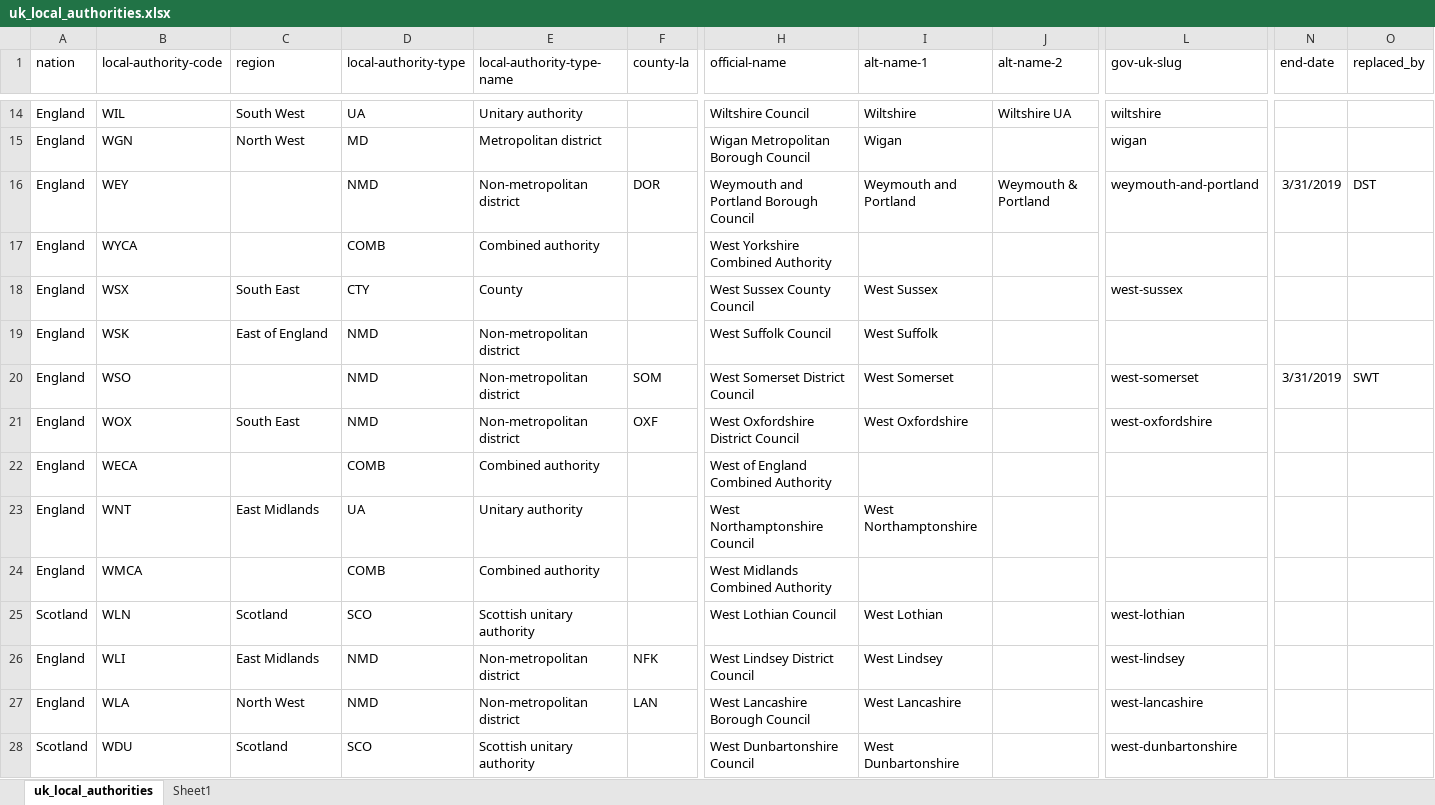
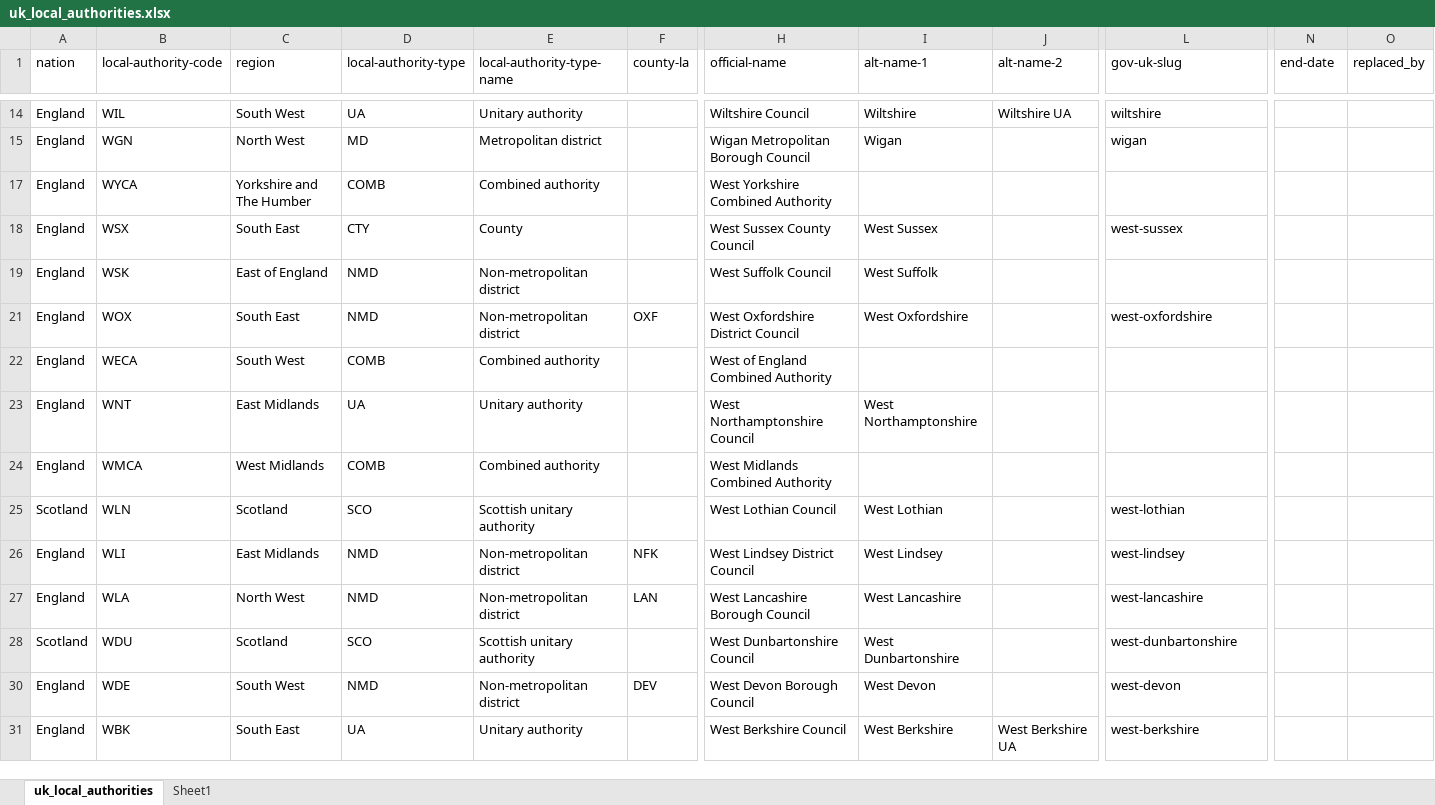
Before and after one commit to ajparsons/uk_local_authority_names_and_codes, an Excel workbook: uk_local_authorities.xlsx, sheet uk_local_authorities, drawn as a sheet; only a part is shown, gaps mark what is left out; the shorter side is filled out with more unchanged rows; values as stored, in another font and other column widths than the file's, no borders; rows hold the shown columns only; the diff covers the shown part only; the diff names each change by its address in the sheet, - before the commit and + after, or states it on an @@ line.

Commit message:
Added regions for combined authorities

```diff
--- a/uk_local_authorities.xlsx (sheet uk_local_authorities)
+++ b/uk_local_authorities.xlsx (sheet uk_local_authorities)
-row 16: England | WEY |  | NMD | Non-metropolitan district | DOR | Weymouth and Portland Borough Council | Weymouth and Portland | Weymouth & Portland | weymouth-and-portland | 3/31/2019 | DST
-C17 (region): (empty)
+C17 (region): Yorkshire and The Humber
@@ row 20 hidden: England | WSO |  | NMD | Non-metropolitan district | SOM | West Somerset District Council | West Somerset |  | west-somerset | 3/31/2019 | SWT @@
-C22 (region): (empty)
+C22 (region): South West
-C24 (region): (empty)
+C24 (region): West Midlands
```
Also changed, not shown: 51 hidden or unhidden rows and 8 edited cells elsewhere in this sheet, 1 other file.
